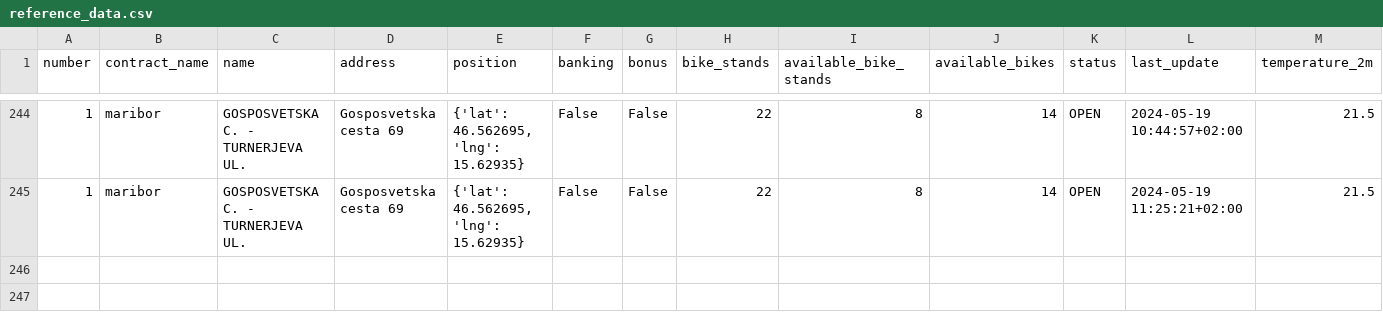
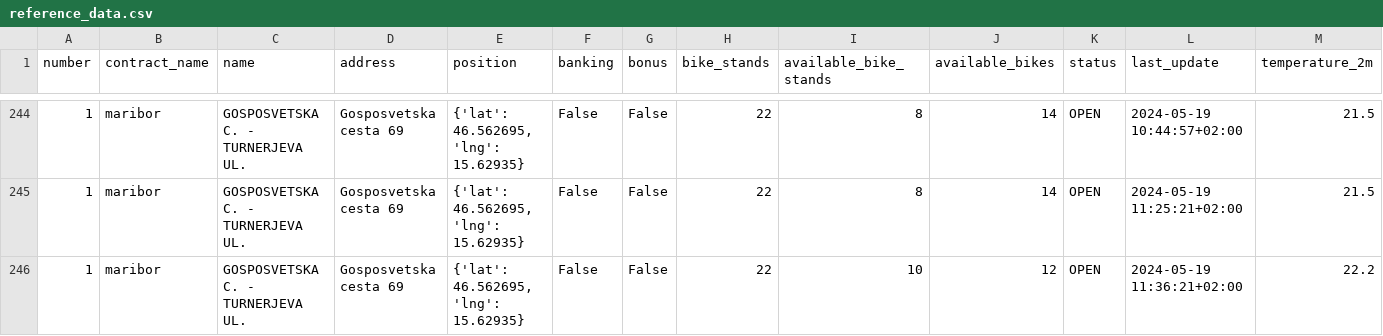
Before and after one commit to PetelinekBenjamin/strojnoucenje111, a CSV file: data/processed/reference_data.csv, drawn as a sheet; only a part is shown, gaps mark what is left out; rows hold the shown columns only; the diff names each change by its address in the sheet, - before the commit and + after, or states it on an @@ line.

```diff
--- a/data/processed/reference_data.csv
+++ b/data/processed/reference_data.csv
+row 246: 1 | maribor | GOSPOSVETSKA C. - TURNERJEVA UL. | Gosposvetska cesta 69 | {'lat': 46.562695, 'lng': 15.62935} | False | False | 22 | 10 | 12 | OPEN | 2024-05-19 11:36:21+02:00 | 22.2
```
Also changed, not shown: 6 other files.
